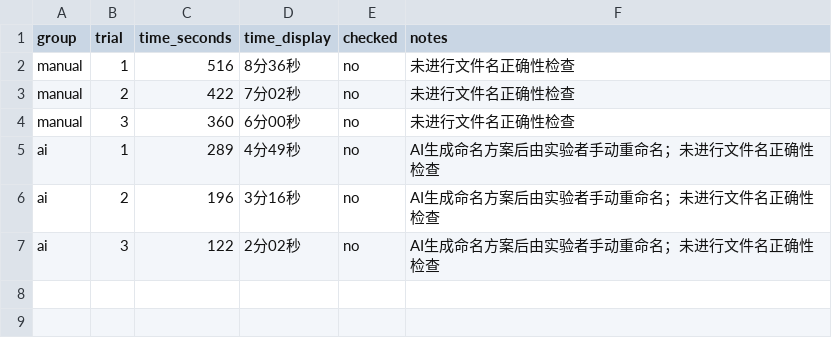
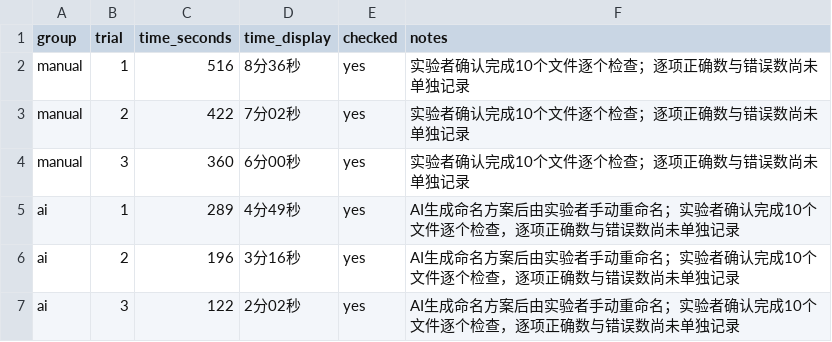
Before and after one commit to shuangrui666/daily-task-ai-experiment, a CSV file: data/experiment_data.csv, drawn as a sheet.

Commit message:
Correct documentation of post-renaming checks

```diff
--- a/data/experiment_data.csv
+++ b/data/experiment_data.csv
@@ -1,7 +1,7 @@
 group,trial,time_seconds,time_display,checked,notes
-manual,1,516,8分36秒,no,未进行文件名正确性检查
-manual,2,422,7分02秒,no,未进行文件名正确性检查
-manual,3,360,6分00秒,no,未进行文件名正确性检查
-ai,1,289,4分49秒,no,AI生成命名方案后由实验者手动重命名；未进行文件名正确性检查
-ai,2,196,3分16秒,no,AI生成命名方案后由实验者手动重命名；未进行文件名正确性检查
-ai,3,122,2分02秒,no,AI生成命名方案后由实验者手动重命名；未进行文件名正确性检查
+manual,1,516,8分36秒,yes,实验者确认完成10个文件逐个检查；逐项正确数与错误数尚未单独记录
+manual,2,422,7分02秒,yes,实验者确认完成10个文件逐个检查；逐项正确数与错误数尚未单独记录
+manual,3,360,6分00秒,yes,实验者确认完成10个文件逐个检查；逐项正确数与错误数尚未单独记录
+ai,1,289,4分49秒,yes,AI生成命名方案后由实验者手动重命名；实验者确认完成10个文件逐个检查，逐项正确数与错误数尚未单独记录
+ai,2,196,3分16秒,yes,AI生成命名方案后由实验者手动重命名；实验者确认完成10个文件逐个检查，逐项正确数与错误数尚未单独记录
+ai,3,122,2分02秒,yes,AI生成命名方案后由实验者手动重命名；实验者确认完成10个文件逐个检查，逐项正确数与错误数尚未单独记录
```
